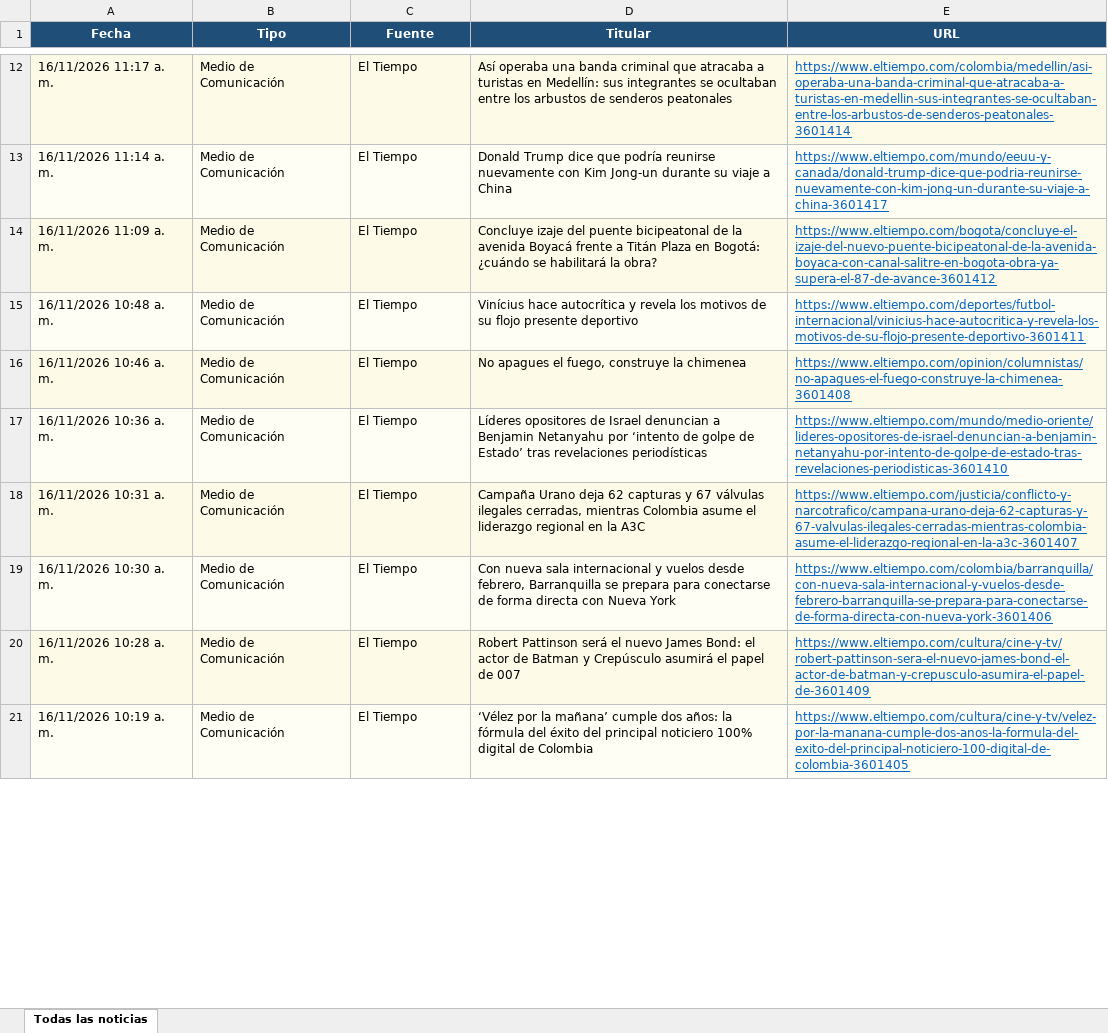
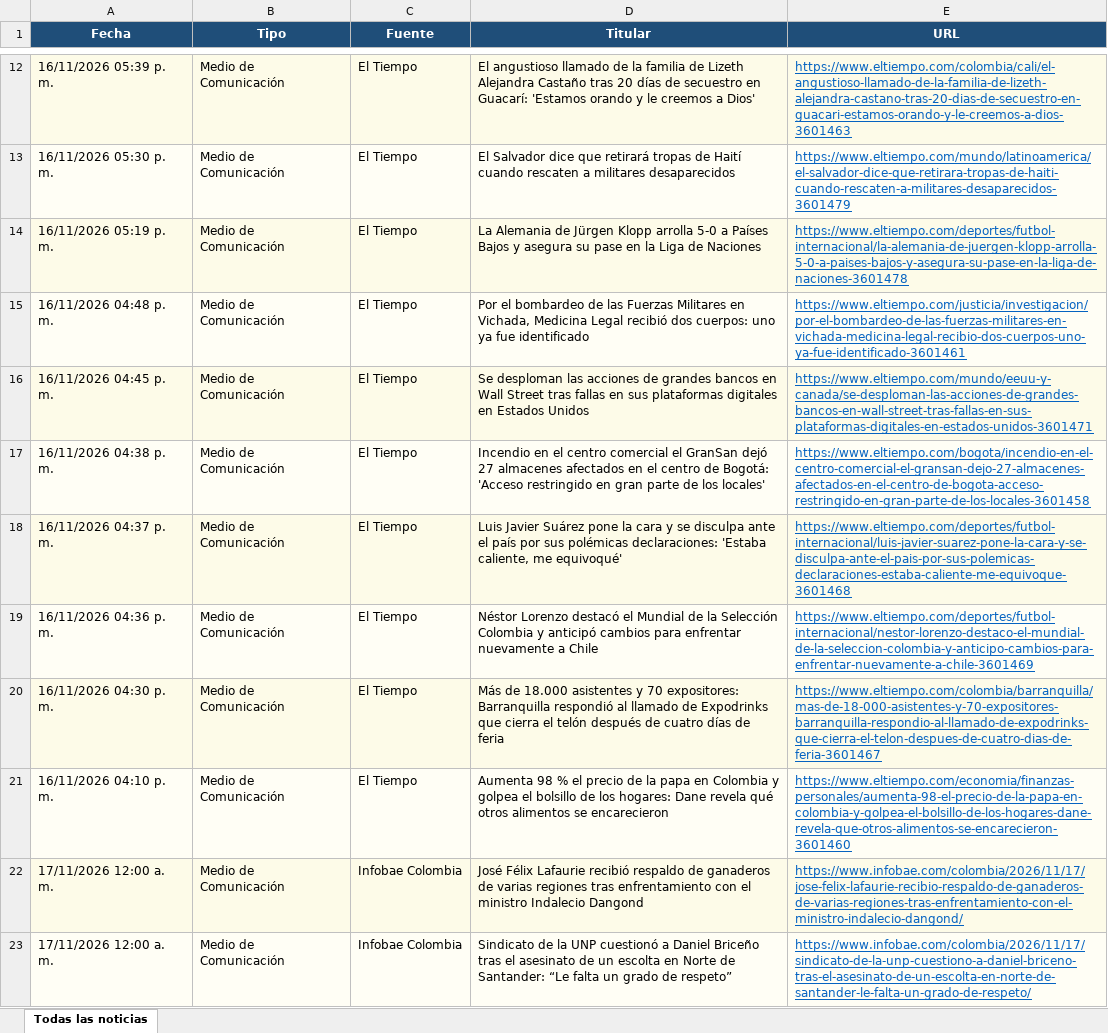
Before and after one commit to kevin961312/UltimaHora, an Excel workbook: docs/ultimahora.xlsx, sheet Todas las noticias, drawn as a sheet; only a part is shown, gaps mark what is left out; values as stored, in another font and other column widths than the file's, no borders; the diff covers the shown part only; the diff names each change by its address in the sheet, - before the commit and + after, or states it on an @@ line.

```diff
--- a/docs/ultimahora.xlsx (sheet Todas las noticias)
+++ b/docs/ultimahora.xlsx (sheet Todas las noticias)
-A12 (Fecha): 16/11/2026 11:17 a. m.
+A12 (Fecha): 16/11/2026 05:39 p. m.
-D12 (Titular): Así operaba una banda criminal que atracaba a turistas en Medellín: sus integrantes se ocultaban entre los arbustos de senderos peatonales
+D12 (Titular): El angustioso llamado de la familia de Lizeth Alejandra Castaño tras 20 días de secuestro en Guacarí: 'Estamos orando y le creemos a Dios'
-E12 (URL): https://www.eltiempo.com/colombia/medellin/asi-operaba-una-banda-criminal-que-atracaba-a-turistas-en-medellin-sus-integrantes-se-ocultaban-entre-los-arbustos-de-senderos-peatonales-3601414
+E12 (URL): https://www.eltiempo.com/colombia/cali/el-angustioso-llamado-de-la-familia-de-lizeth-alejandra-castano-tras-20-dias-de-secuestro-en-guacari-estamos-orando-y-le-creemos-a-dios-3601463
-A13 (Fecha): 16/11/2026 11:14 a. m.
+A13 (Fecha): 16/11/2026 05:30 p. m.
-D13 (Titular): Donald Trump dice que podría reunirse nuevamente con Kim Jong-un durante su viaje a China
+D13 (Titular): El Salvador dice que retirará tropas de Haití cuando rescaten a militares desaparecidos
-E13 (URL): https://www.eltiempo.com/mundo/eeuu-y-canada/donald-trump-dice-que-podria-reunirse-nuevamente-con-kim-jong-un-durante-su-viaje-a-china-3601417
+E13 (URL): https://www.eltiempo.com/mundo/latinoamerica/el-salvador-dice-que-retirara-tropas-de-haiti-cuando-rescaten-a-militares-desaparecidos-3601479
-A14 (Fecha): 16/11/2026 11:09 a. m.
+A14 (Fecha): 16/11/2026 05:19 p. m.
-D14 (Titular): Concluye izaje del puente bicipeatonal de la avenida Boyacá frente a Titán Plaza en Bogotá: ¿cuándo se habilitará la obra?
+D14 (Titular): La Alemania de Jürgen Klopp arrolla 5-0 a Países Bajos y asegura su pase en la Liga de Naciones
-E14 (URL): https://www.eltiempo.com/bogota/concluye-el-izaje-del-nuevo-puente-bicipeatonal-de-la-avenida-boyaca-con-canal-salitre-en-bogota-obra-ya-supera-el-87-de-avance-3601412
+E14 (URL): https://www.eltiempo.com/deportes/futbol-internacional/la-alemania-de-juergen-klopp-arrolla-5-0-a-paises-bajos-y-asegura-su-pase-en-la-liga-de-naciones-3601478
-A15 (Fecha): 16/11/2026 10:48 a. m.
+A15 (Fecha): 16/11/2026 04:48 p. m.
-D15 (Titular): Vinícius hace autocrítica y revela los motivos de su flojo presente deportivo
+D15 (Titular): Por el bombardeo de las Fuerzas Militares en Vichada, Medicina Legal recibió dos cuerpos: uno ya fue identificado
-E15 (URL): https://www.eltiempo.com/deportes/futbol-internacional/vinicius-hace-autocritica-y-revela-los-motivos-de-su-flojo-presente-deportivo-3601411
+E15 (URL): https://www.eltiempo.com/justicia/investigacion/por-el-bombardeo-de-las-fuerzas-militares-en-vichada-medicina-legal-recibio-dos-cuerpos-uno-ya-fue-identificado-3601461
-A16 (Fecha): 16/11/2026 10:46 a. m.
+A16 (Fecha): 16/11/2026 04:45 p. m.
-D16 (Titular): No apagues el fuego, construye la chimenea
+D16 (Titular): Se desploman las acciones de grandes bancos en Wall Street tras fallas en sus plataformas digitales en Estados Unidos
-E16 (URL): https://www.eltiempo.com/opinion/columnistas/no-apagues-el-fuego-construye-la-chimenea-3601408
+E16 (URL): https://www.eltiempo.com/mundo/eeuu-y-canada/se-desploman-las-acciones-de-grandes-bancos-en-wall-street-tras-fallas-en-sus-plataformas-digitales-en-estados-unidos-3601471
-A17 (Fecha): 16/11/2026 10:36 a. m.
+A17 (Fecha): 16/11/2026 04:38 p. m.
-D17 (Titular): Líderes opositores de Israel denuncian a Benjamin Netanyahu por ‘intento de golpe de Estado’ tras revelaciones periodísticas
+D17 (Titular): Incendio en el centro comercial el GranSan dejó 27 almacenes afectados en el centro de Bogotá: 'Acceso restringido en gran parte de los locales'
-E17 (URL): https://www.eltiempo.com/mundo/medio-oriente/lideres-opositores-de-israel-denuncian-a-benjamin-netanyahu-por-intento-de-golpe-de-estado-tras-revelaciones-periodisticas-3601410
+E17 (URL): https://www.eltiempo.com/bogota/incendio-en-el-centro-comercial-el-gransan-dejo-27-almacenes-afectados-en-el-centro-de-bogota-acceso-restringido-en-gran-parte-de-los-locales-3601458
-A18 (Fecha): 16/11/2026 10:31 a. m.
+A18 (Fecha): 16/11/2026 04:37 p. m.
-D18 (Titular): Campaña Urano deja 62 capturas y 67 válvulas ilegales cerradas, mientras Colombia asume el liderazgo regional en la A3C
+D18 (Titular): Luis Javier Suárez pone la cara y se disculpa ante el país por sus polémicas declaraciones: 'Estaba caliente, me equivoqué'
-E18 (URL): https://www.eltiempo.com/justicia/conflicto-y-narcotrafico/campana-urano-deja-62-capturas-y-67-valvulas-ilegales-cerradas-mientras-colombia-asume-el-liderazgo-regional-en-la-a3c-3601407
+E18 (URL): https://www.eltiempo.com/deportes/futbol-internacional/luis-javier-suarez-pone-la-cara-y-se-disculpa-ante-el-pais-por-sus-polemicas-declaraciones-estaba-caliente-me-equivoque-3601468
-A19 (Fecha): 16/11/2026 10:30 a. m.
+A19 (Fecha): 16/11/2026 04:36 p. m.
-D19 (Titular): Con nueva sala internacional y vuelos desde febrero, Barranquilla se prepara para conectarse de forma directa con Nueva York
+D19 (Titular): Néstor Lorenzo destacó el Mundial de la Selección Colombia y anticipó cambios para enfrentar nuevamente a Chile
-E19 (URL): https://www.eltiempo.com/colombia/barranquilla/con-nueva-sala-internacional-y-vuelos-desde-febrero-barranquilla-se-prepara-para-conectarse-de-forma-directa-con-nueva-york-3601406
+E19 (URL): https://www.eltiempo.com/deportes/futbol-internacional/nestor-lorenzo-destaco-el-mundial-de-la-seleccion-colombia-y-anticipo-cambios-para-enfrentar-nuevamente-a-chile-3601469
-A20 (Fecha): 16/11/2026 10:28 a. m.
+A20 (Fecha): 16/11/2026 04:30 p. m.
-D20 (Titular): Robert Pattinson será el nuevo James Bond: el actor de Batman y Crepúsculo asumirá el papel de 007
+D20 (Titular): Más de 18.000 asistentes y 70 expositores: Barranquilla respondió al llamado de Expodrinks que cierra el telón después de cuatro días de feria
-E20 (URL): https://www.eltiempo.com/cultura/cine-y-tv/robert-pattinson-sera-el-nuevo-james-bond-el-actor-de-batman-y-crepusculo-asumira-el-papel-de-3601409
+E20 (URL): https://www.eltiempo.com/colombia/barranquilla/mas-de-18-000-asistentes-y-70-expositores-barranquilla-respondio-al-llamado-de-expodrinks-que-cierra-el-telon-despues-de-cuatro-dias-de-feria-3601467
-A21 (Fecha): 16/11/2026 10:19 a. m.
+A21 (Fecha): 16/11/2026 04:10 p. m.
-D21 (Titular): ‘Vélez por la mañana’ cumple dos años: la fórmula del éxito del principal noticiero 100% digital de Colombia
+D21 (Titular): Aumenta 98 % el precio de la papa en Colombia y golpea el bolsillo de los hogares: Dane revela qué otros alimentos se encarecieron
-E21 (URL): https://www.eltiempo.com/cultura/cine-y-tv/velez-por-la-manana-cumple-dos-anos-la-formula-del-exito-del-principal-noticiero-100-digital-de-colombia-3601405
+E21 (URL): https://www.eltiempo.com/economia/finanzas-personales/aumenta-98-el-precio-de-la-papa-en-colombia-y-golpea-el-bolsillo-de-los-hogares-dane-revela-que-otros-alimentos-se-encarecieron-3601460
+row 22: 17/11/2026 12:00 a. m. | Medio de Comunicación | Infobae Colombia | José Félix Lafaurie recibió respaldo de ganaderos de varias regiones tras enfrentamiento con el ministro Indalecio Dangond | https://www.infobae.com/colombia/2026/11/17/jose-felix-lafaurie-recibio-respaldo-de-ganaderos-de-varias-regiones-tras-enfrentamiento-con-el-ministro-indalecio-dangond/
+row 23: 17/11/2026 12:00 a. m. | Medio de Comunicación | Infobae Colombia | Sindicato de la UNP cuestionó a Daniel Briceño tras el asesinato de un escolta en Norte de Santander: “Le falta un grado de respeto” | https://www.infobae.com/colombia/2026/11/17/sindicato-de-la-unp-cuestiono-a-daniel-briceno-tras-el-asesinato-de-un-escolta-en-norte-de-santander-le-falta-un-grado-de-respeto/
```
Also changed, not shown: other rows of this sheet, 1 other file.
